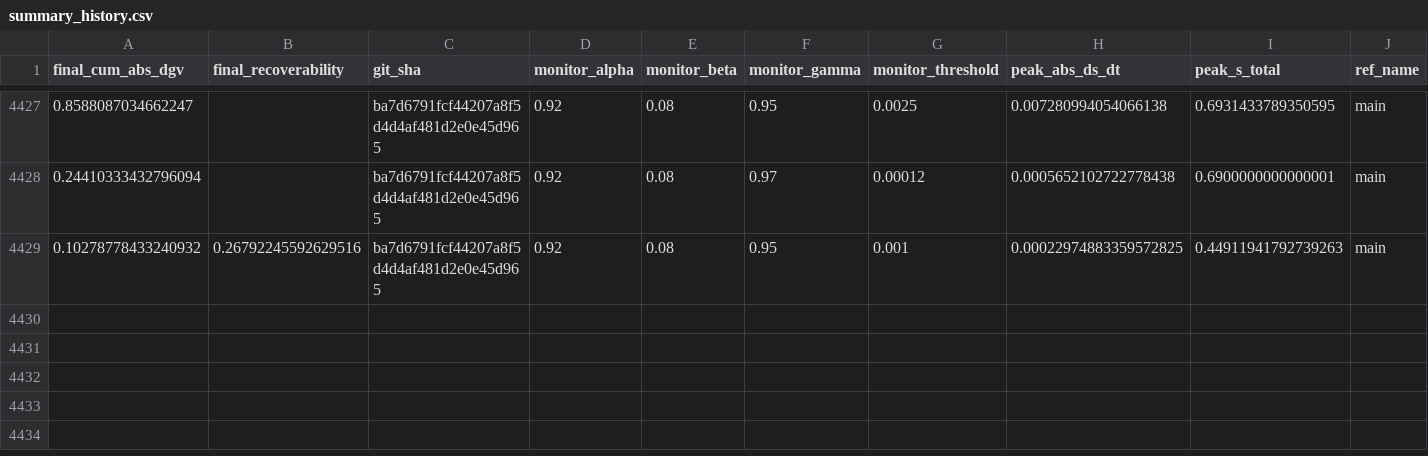
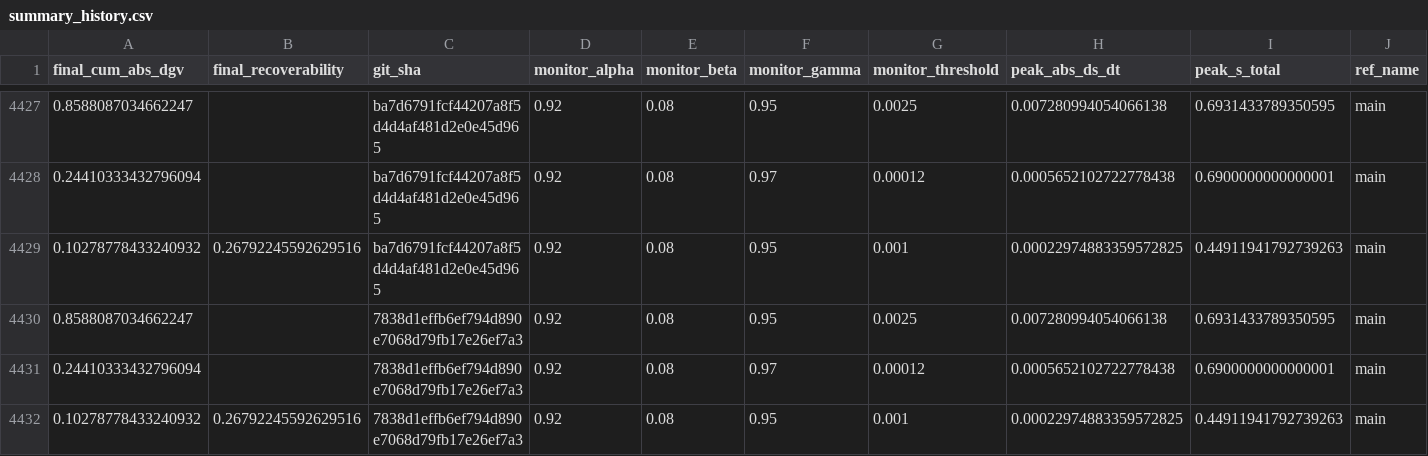
Before and after one commit to willshacklett/god-variable-theory, a CSV file: data/longitudinal/summary_history.csv, drawn as a sheet; only a part is shown, gaps mark what is left out; rows hold the shown columns only; the diff names each change by its address in the sheet, - before the commit and + after, or states it on an @@ line.

```diff
--- a/data/longitudinal/summary_history.csv
+++ b/data/longitudinal/summary_history.csv
+row 4430: 0.8588087034662247 |  | 7838d1effb6ef794d890e7068d79fb17e26ef7a3 | 0.92 | 0.08 | 0.95 | 0.0025 | 0.007280994054066138 | 0.6931433789350595 | main
+row 4431: 0.24410333432796094 |  | 7838d1effb6ef794d890e7068d79fb17e26ef7a3 | 0.92 | 0.08 | 0.97 | 0.00012 | 0.0005652102722778438 | 0.6900000000000001 | main
+row 4432: 0.10278778433240932 | 0.26792245592629516 | 7838d1effb6ef794d890e7068d79fb17e26ef7a3 | 0.92 | 0.08 | 0.95 | 0.001 | 0.00022974883359572825 | 0.44911941792739263 | main
```
Also changed, not shown: data/longitudinal/summary_history_binned.csv.
